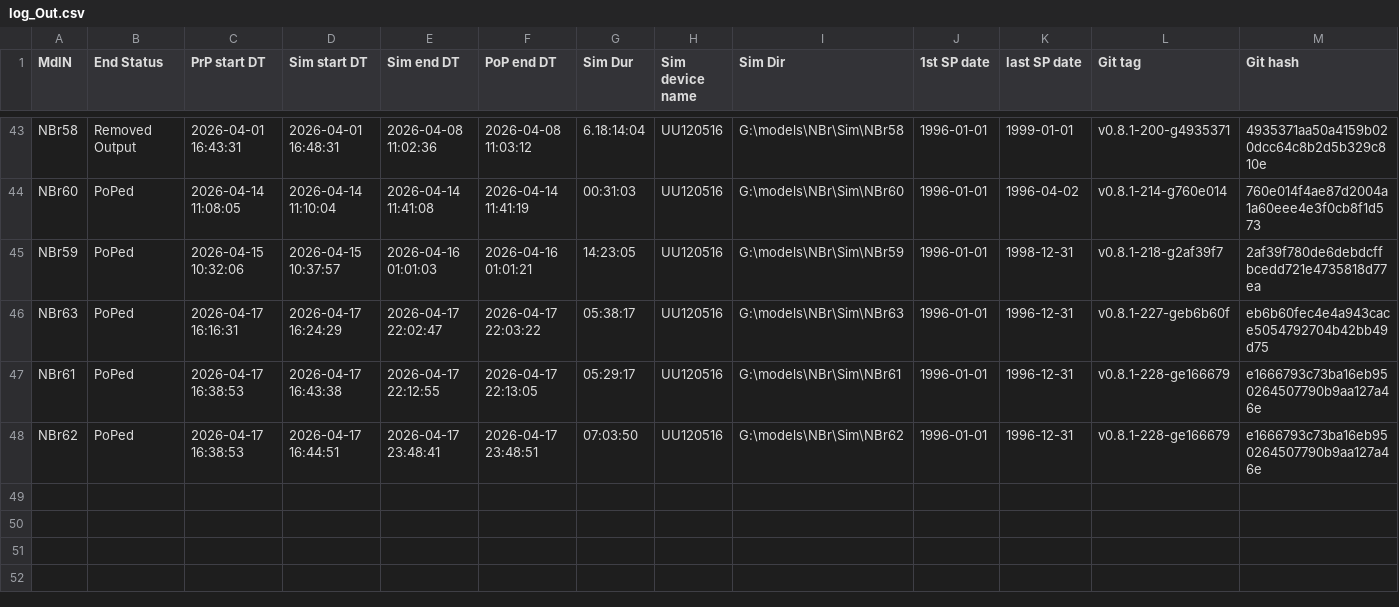
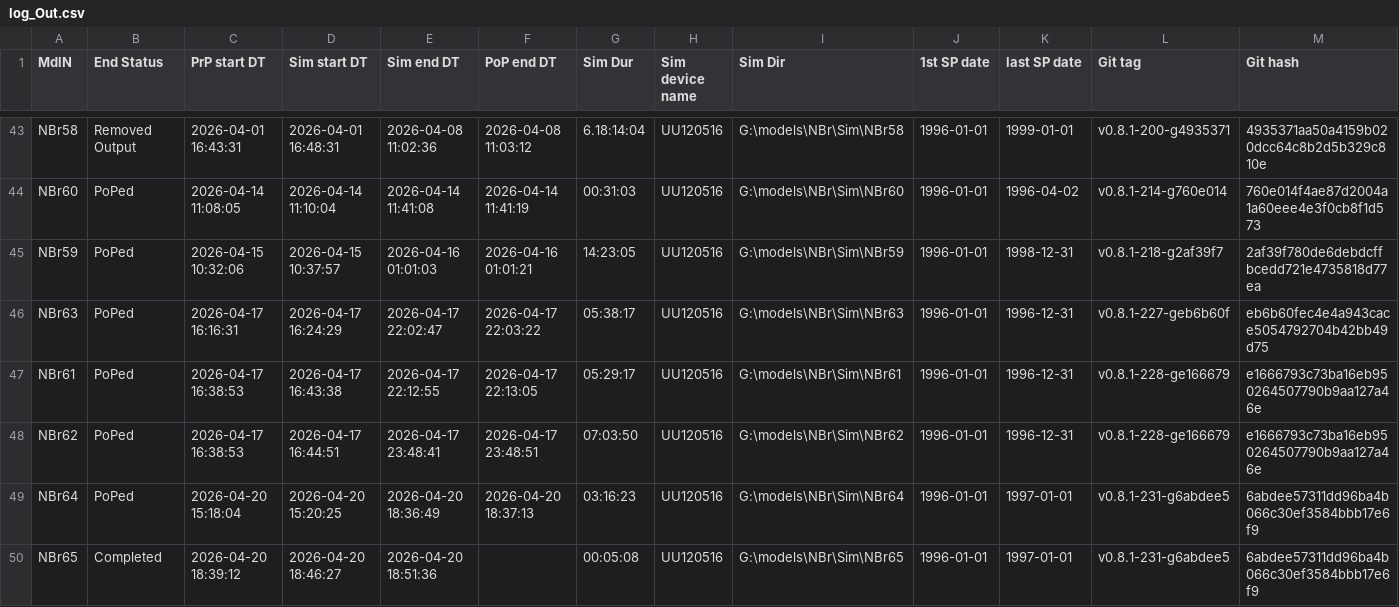
Before and after one commit to Ydrolog/WS_Mdl, a CSV file: Mng/log_Out.csv, drawn as a sheet; only a part is shown, gaps mark what is left out; rows hold the shown columns only; the diff names each change by its address in the sheet, - before the commit and + after, or states it on an @@ line.

```diff
--- a/Mng/log_Out.csv
+++ b/Mng/log_Out.csv
+row 49: NBr64 | PoPed | 2026-04-20 15:18:04 | 2026-04-20 15:20:25 | 2026-04-20 18:36:49 | 2026-04-20 18:37:13 | 03:16:23 | UU120516 | G:\models\NBr\Sim\NBr64 | 1996-01-01 | 1997-01-01 | v0.8.1-231-g6abdee5 | 6abdee57311dd96ba4b066c30ef3584bbb17e6f9
+row 50: NBr65 | Completed | 2026-04-20 18:39:12 | 2026-04-20 18:46:27 | 2026-04-20 18:51:36 |  | 00:05:08 | UU120516 | G:\models\NBr\Sim\NBr65 | 1996-01-01 | 1997-01-01 | v0.8.1-231-g6abdee5 | 6abdee57311dd96ba4b066c30ef3584bbb17e6f9
```
Also changed, not shown: Mng/log_Cfg.csv, 11 other files.
